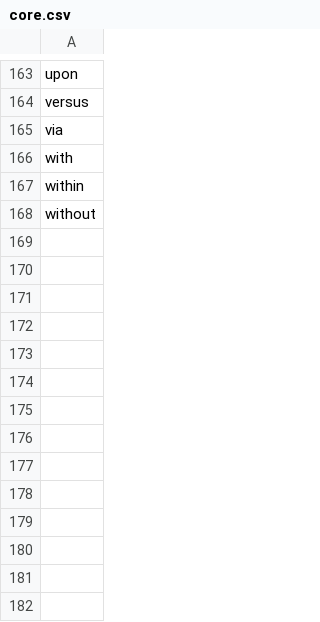
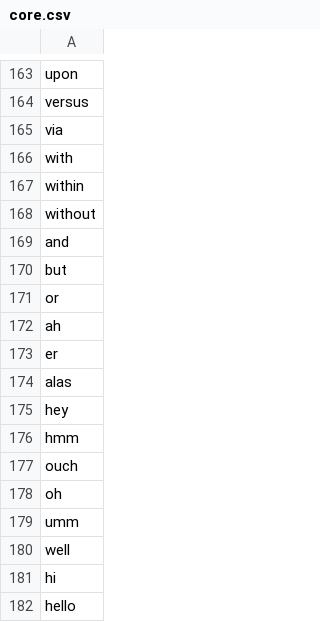
Before and after one commit to Swidjit/chat, a CSV file: core.csv, drawn as a sheet; only a part is shown, gaps mark what is left out.

```diff
--- a/core.csv
+++ b/core.csv
@@ -168 +168,15 @@ within
 without
+and
+but
+or
+ah
+er
+alas
+hey
+hmm
+ouch
+oh
+umm
+well
+hi
+hello
```
Also changed, not shown: phrases.csv, 4 other files.
